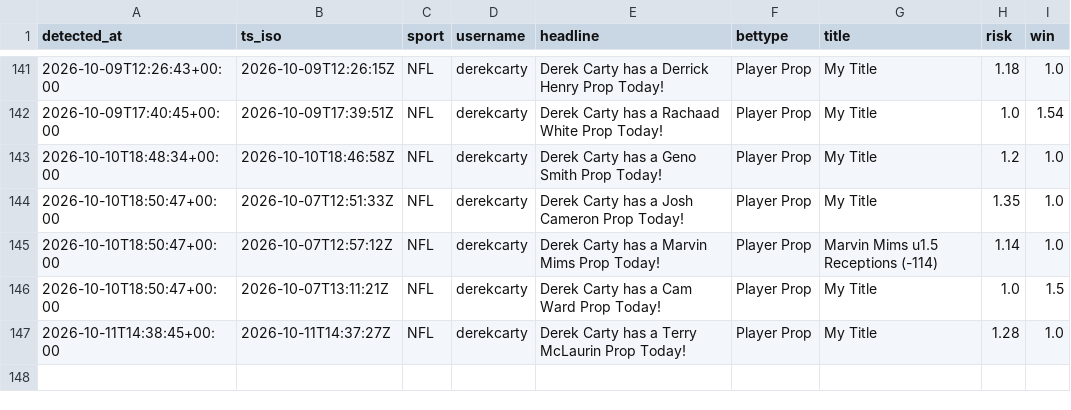
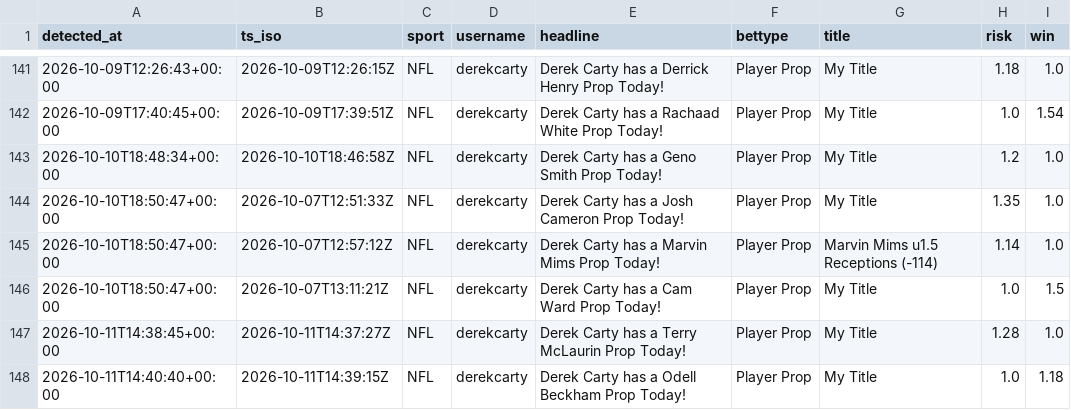
Before and after one commit to michaelherry123-byte/carty-radar, a CSV file: data/picks_log.csv, drawn as a sheet; only a part is shown, gaps mark what is left out.

```diff
--- a/data/picks_log.csv
+++ b/data/picks_log.csv
@@ -147 +147,2 @@ detected_at,ts_iso,sport,username,headline,bettype,title,risk,win
 "2026-10-11T14:38:45+00:00","2026-10-11T14:37:27Z","NFL","derekcarty","Derek Carty has a Terry McLaurin Prop Today!","Player Prop","My Title","1.28","1.0"
+"2026-10-11T14:40:40+00:00","2026-10-11T14:39:15Z","NFL","derekcarty","Derek Carty has a Odell Beckham Prop Today!","Player Prop","My Title","1.0","1.18"
```
Also changed, not shown: 1 other file.
